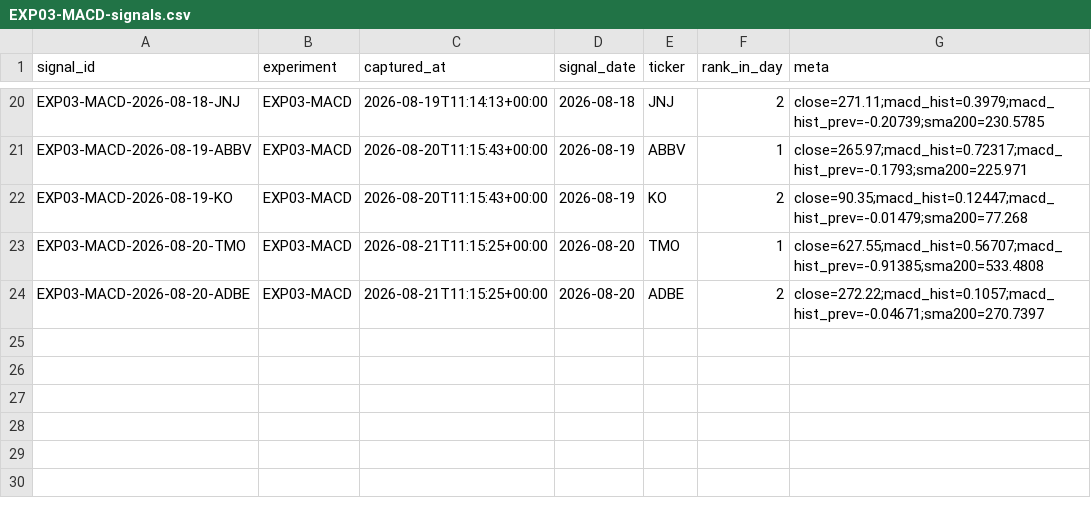
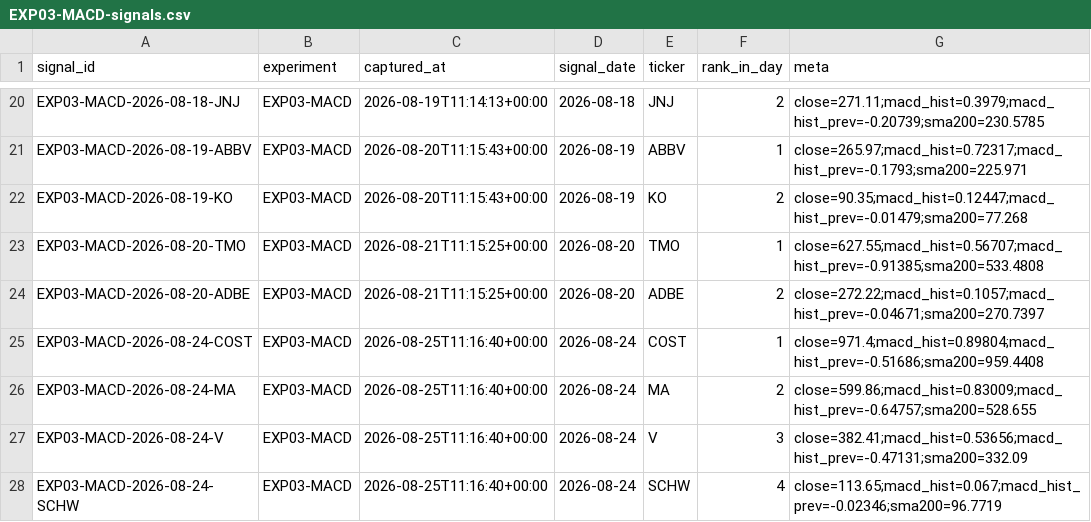
Before and after one commit to joshldavis/ThePickLog, a CSV file: experiments/EXP03-MACD-signals.csv, drawn as a sheet; only a part is shown, gaps mark what is left out.

```diff
--- a/experiments/EXP03-MACD-signals.csv
+++ b/experiments/EXP03-MACD-signals.csv
@@ -24 +24,5 @@ EXP03-MACD-2026-08-20-TMO,EXP03-MACD,2026-08-21T11:15:25+00:00,2026-08-20,TMO,1,
 EXP03-MACD-2026-08-20-ADBE,EXP03-MACD,2026-08-21T11:15:25+00:00,2026-08-20,ADBE,2,close=272.22;macd_hist=0.1057;macd_hist_prev=-0.04671;sma200=270.7397
+EXP03-MACD-2026-08-24-COST,EXP03-MACD,2026-08-25T11:16:40+00:00,2026-08-24,COST,1,close=971.4;macd_hist=0.89804;macd_hist_prev=-0.51686;sma200=959.4408
+EXP03-MACD-2026-08-24-MA,EXP03-MACD,2026-08-25T11:16:40+00:00,2026-08-24,MA,2,close=599.86;macd_hist=0.83009;macd_hist_prev=-0.64757;sma200=528.655
+EXP03-MACD-2026-08-24-V,EXP03-MACD,2026-08-25T11:16:40+00:00,2026-08-24,V,3,close=382.41;macd_hist=0.53656;macd_hist_prev=-0.47131;sma200=332.09
+EXP03-MACD-2026-08-24-SCHW,EXP03-MACD,2026-08-25T11:16:40+00:00,2026-08-24,SCHW,4,close=113.65;macd_hist=0.067;macd_hist_prev=-0.02346;sma200=96.7719
```
Also changed, not shown: edgar_snapshot.csv, experiments/EXP06-SUPERTREND-signals.csv, 10 other files.
